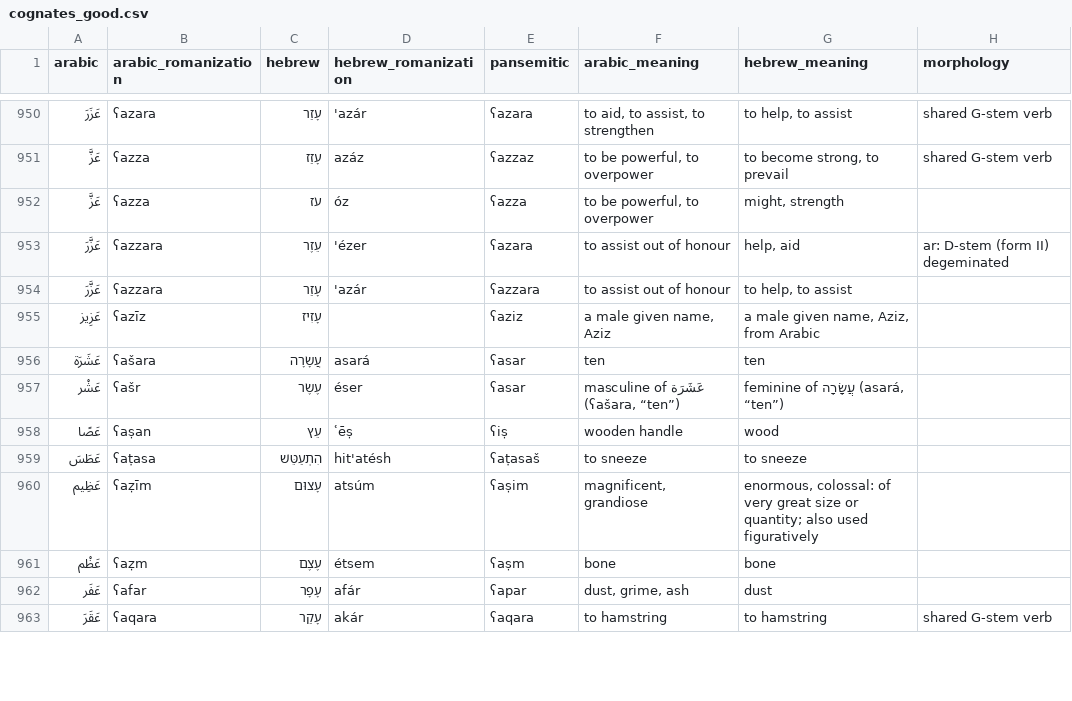
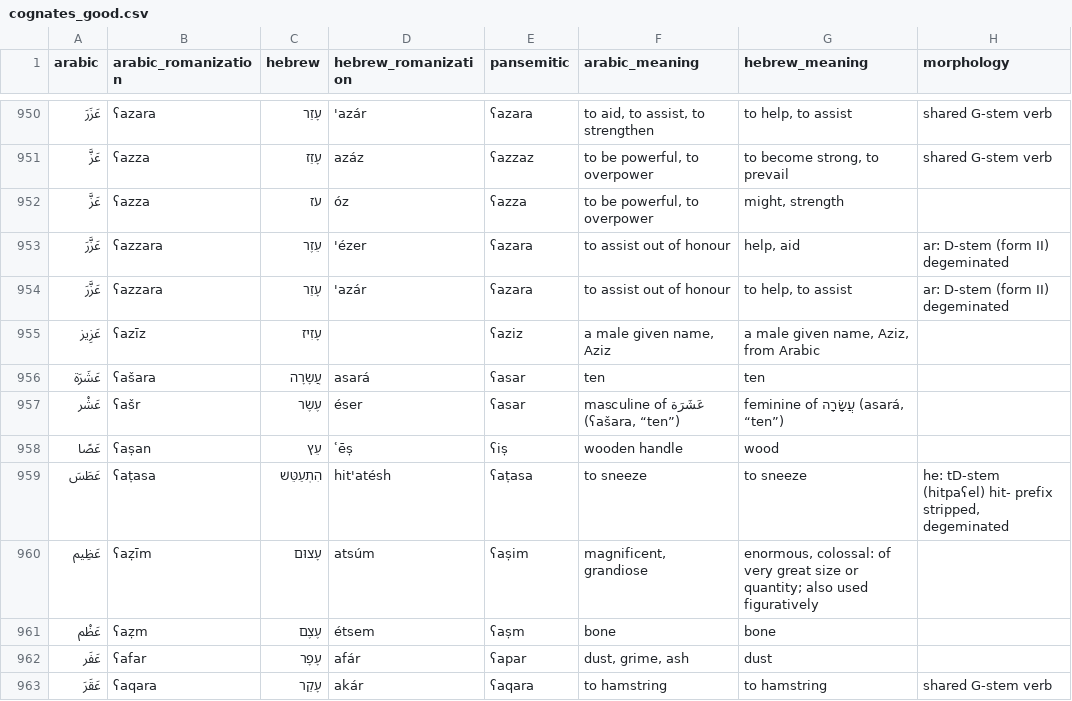
Before and after one commit to pimpale/pansemitic-lexicon, a CSV file: cognates_good.csv, drawn as a sheet; only a part is shown, gaps mark what is left out; the diff covers the shown part only.

```diff
--- a/cognates_good.csv
+++ b/cognates_good.csv
@@ -953,3 +953,3 @@ arabic,arabic_romanization,hebrew,hebrew_romanization,pansemitic,arabic_meaning,
 عَزَّرَ,ʕazzara,עֵזֶר,'ézer,ʕazara,to assist out of honour,"help, aid",ar: D-stem (form II) degeminated
-عَزَّرَ,ʕazzara,עָזַר,'azár,ʕazzara,to assist out of honour,"to help, to assist",
+عَزَّرَ,ʕazzara,עָזַר,'azár,ʕazara,to assist out of honour,"to help, to assist",ar: D-stem (form II) degeminated
 عَزِيز,ʕazīz,עָזִיז,,ʕaziz,"a male given name, Aziz","a male given name, Aziz, from Arabic",
@@ -958,3 +958,3 @@ arabic,arabic_romanization,hebrew,hebrew_romanization,pansemitic,arabic_meaning,
 عَصًا,ʕaṣan,עֵץ,ʿēṣ,ʕiṣ,wooden handle,wood,
-عَطَسَ,ʕaṭasa,הִתְעַטֵּשׁ,hit'atésh,ʕaṭasaš,to sneeze,to sneeze,
+عَطَسَ,ʕaṭasa,הִתְעַטֵּשׁ,hit'atésh,ʕaṭasa,to sneeze,to sneeze,"he: tD-stem (hitpaʕel) hit- prefix stripped, degeminated"
 عَظِيم,ʕaẓīm,עָצוּם,atsúm,ʕaṣim,"magnificent, grandiose","enormous, colossal: of very great size or quantity; also used figuratively",
```
Also changed, not shown: 144 edited cells elsewhere in this file, 6 other files.
